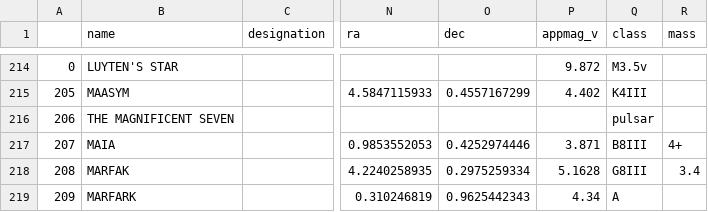
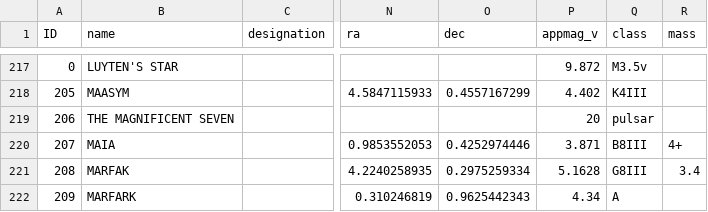
Before and after one commit to mayblue9/stellarum, a CSV file: Collating/star_parameters.csv, drawn as a sheet; only a part is shown, gaps mark what is left out; addresses are those after the commit; the diff covers the shown part only; the diff names each change by its address in the sheet, - before the commit and + after, or states it on an @@ line.

```diff
--- a/Collating/star_parameters.csv
+++ b/Collating/star_parameters.csv
-A1: (empty)
+A1: ID
-P219 (appmag_v): (empty)
+P219 (appmag_v): 20
```
Also changed, not shown: 4 added rows and 15 edited cells elsewhere in this file, Collating/stars.csv, 9 other files.
